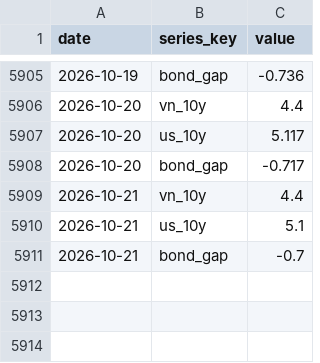
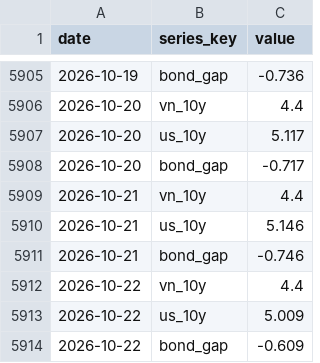
Before and after one commit to BrosPartners/liquidity-crawler, a CSV file: data/bond_yield.csv, drawn as a sheet; only a part is shown, gaps mark what is left out.

```diff
--- a/data/bond_yield.csv
+++ b/data/bond_yield.csv
@@ -5909,3 +5909,6 @@ date,series_key,value
 2026-10-21,vn_10y,4.4
-2026-10-21,us_10y,5.1
-2026-10-21,bond_gap,-0.7
+2026-10-21,us_10y,5.146
+2026-10-21,bond_gap,-0.746
+2026-10-22,vn_10y,4.4
+2026-10-22,us_10y,5.009
+2026-10-22,bond_gap,-0.609
```
Also changed, not shown: data/interbank_rates.csv, data/market_history.csv, 8 other files.
